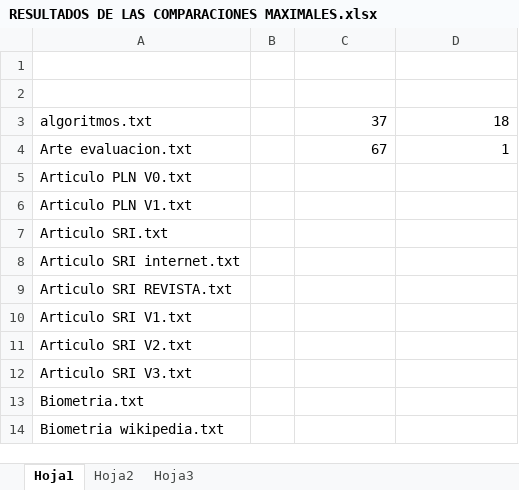
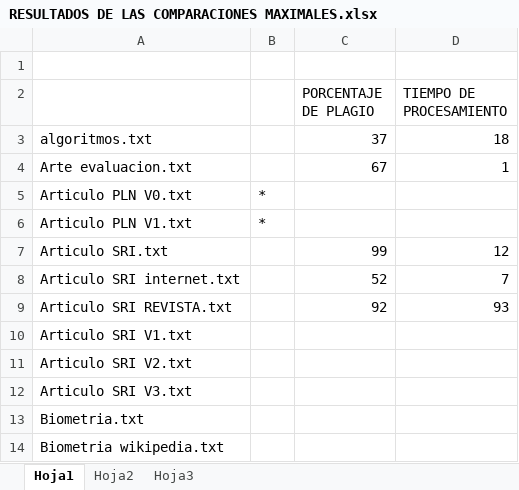
Before and after one commit to diegohttp/plagiarius, an Excel workbook: Lab6/RESULTADOS DE LAS COMPARACIONES MAXIMALES.xlsx, sheet Hoja1, drawn as a sheet; only a part is shown; values as stored, in another font and other column widths than the file's, no borders; the diff names each change by its address in the sheet, - before the commit and + after, or states it on an @@ line.

```diff
--- a/Lab6/RESULTADOS DE LAS COMPARACIONES MAXIMALES.xlsx (sheet Hoja1)
+++ b/Lab6/RESULTADOS DE LAS COMPARACIONES MAXIMALES.xlsx (sheet Hoja1)
-row 2: (empty)
+row 2:  |  | PORCENTAJE DE PLAGIO | TIEMPO DE PROCESAMIENTO
-B5:B6: (empty)
+B5:B6: *
-C7 (PORCENTAJE DE PLAGIO): (empty)
+C7 (PORCENTAJE DE PLAGIO): 99
-D7 (TIEMPO DE PROCESAMIENTO): (empty)
+D7 (TIEMPO DE PROCESAMIENTO): 12
-C8 (PORCENTAJE DE PLAGIO): (empty)
+C8 (PORCENTAJE DE PLAGIO): 52
-D8 (TIEMPO DE PROCESAMIENTO): (empty)
+D8 (TIEMPO DE PROCESAMIENTO): 7
-C9 (PORCENTAJE DE PLAGIO): (empty)
+C9 (PORCENTAJE DE PLAGIO): 92
-D9 (TIEMPO DE PROCESAMIENTO): (empty)
+D9 (TIEMPO DE PROCESAMIENTO): 93
```
